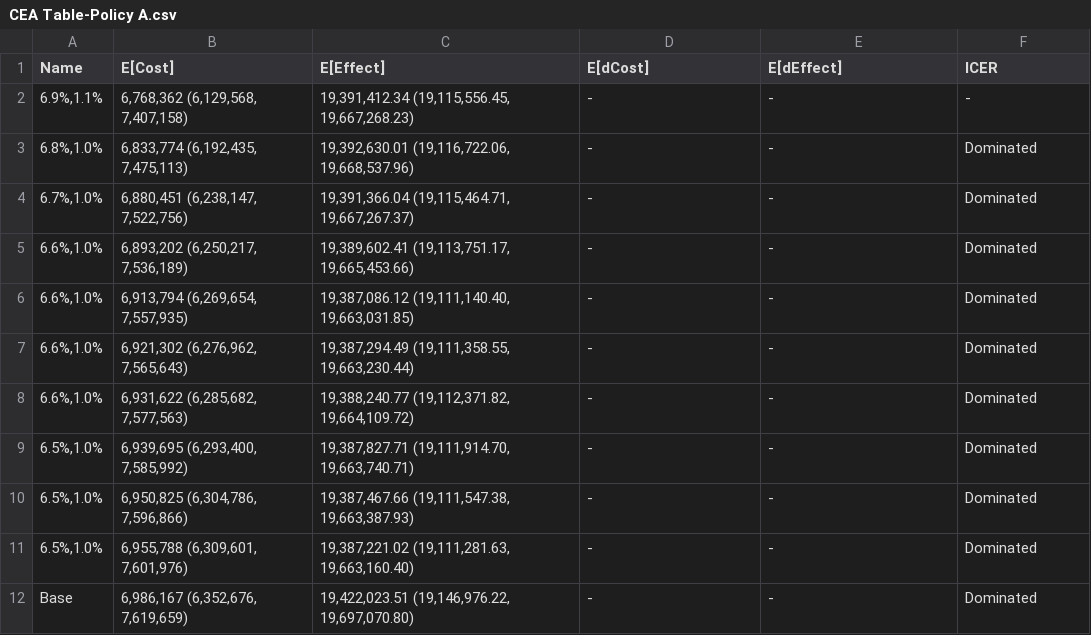
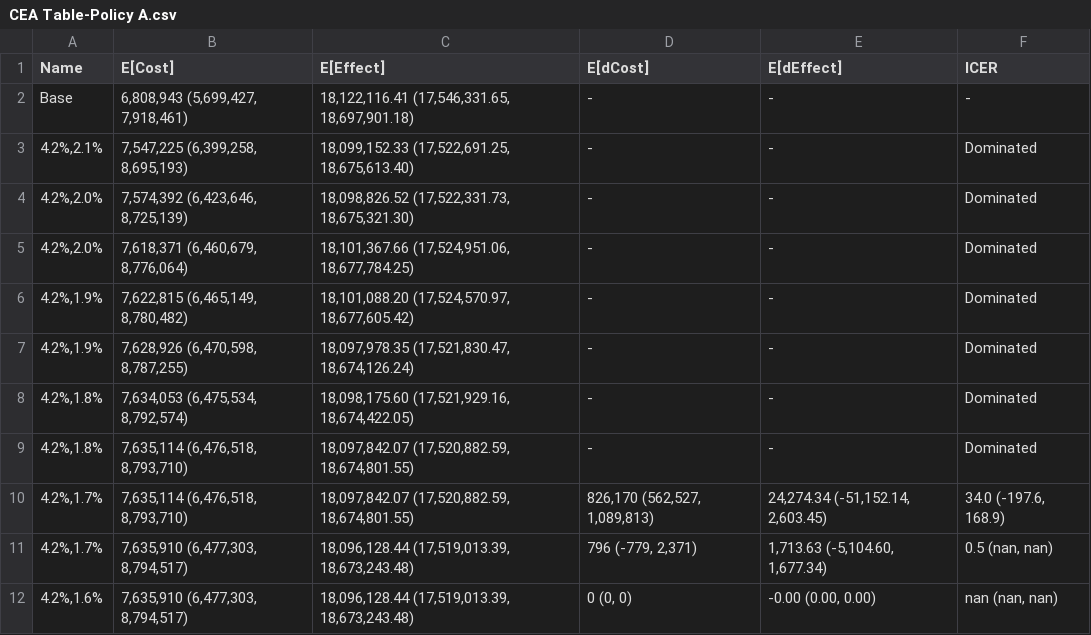
Before and after one commit to yaesoubilab/APACEVisualization, a CSV file: gonorrhea/CEA Table-Policy A.csv, drawn as a sheet.

```diff
--- a/gonorrhea/CEA Table-Policy A.csv
+++ b/gonorrhea/CEA Table-Policy A.csv
@@ -1,12 +1,12 @@
 Name,E[Cost],E[Effect],E[dCost],E[dEffect],ICER
-"6.9%,1.1%","6,768,362 (6,129,568, 7,407,158)","19,391,412.34 (19,115,556.45, 19,667,268.23)",-,-,-
-"6.8%,1.0%","6,833,774 (6,192,435, 7,475,113)","19,392,630.01 (19,116,722.06, 19,668,537.96)",-,-,Dominated
-"6.7%,1.0%","6,880,451 (6,238,147, 7,522,756)","19,391,366.04 (19,115,464.71, 19,667,267.37)",-,-,Dominated
-"6.6%,1.0%","6,893,202 (6,250,217, 7,536,189)","19,389,602.41 (19,113,751.17, 19,665,453.66)",-,-,Dominated
-"6.6%,1.0%","6,913,794 (6,269,654, 7,557,935)","19,387,086.12 (19,111,140.40, 19,663,031.85)",-,-,Dominated
-"6.6%,1.0%","6,921,302 (6,276,962, 7,565,643)","19,387,294.49 (19,111,358.55, 19,663,230.44)",-,-,Dominated
-"6.6%,1.0%","6,931,622 (6,285,682, 7,577,563)","19,388,240.77 (19,112,371.82, 19,664,109.72)",-,-,Dominated
-"6.5%,1.0%","6,939,695 (6,293,400, 7,585,992)","19,387,827.71 (19,111,914.70, 19,663,740.71)",-,-,Dominated
-"6.5%,1.0%","6,950,825 (6,304,786, 7,596,866)","19,387,467.66 (19,111,547.38, 19,663,387.93)",-,-,Dominated
-"6.5%,1.0%","6,955,788 (6,309,601, 7,601,976)","19,387,221.02 (19,111,281.63, 19,663,160.40)",-,-,Dominated
-Base,"6,986,167 (6,352,676, 7,619,659)","19,422,023.51 (19,146,976.22, 19,697,070.80)",-,-,Dominated
+Base,"6,808,943 (5,699,427, 7,918,461)","18,122,116.41 (17,546,331.65, 18,697,901.18)",-,-,-
+"4.2%,2.1%","7,547,225 (6,399,258, 8,695,193)","18,099,152.33 (17,522,691.25, 18,675,613.40)",-,-,Dominated
+"4.2%,2.0%","7,574,392 (6,423,646, 8,725,139)","18,098,826.52 (17,522,331.73, 18,675,321.30)",-,-,Dominated
+"4.2%,2.0%","7,618,371 (6,460,679, 8,776,064)","18,101,367.66 (17,524,951.06, 18,677,784.25)",-,-,Dominated
+"4.2%,1.9%","7,622,815 (6,465,149, 8,780,482)","18,101,088.20 (17,524,570.97, 18,677,605.42)",-,-,Dominated
+"4.2%,1.9%","7,628,926 (6,470,598, 8,787,255)","18,097,978.35 (17,521,830.47, 18,674,126.24)",-,-,Dominated
+"4.2%,1.8%","7,634,053 (6,475,534, 8,792,574)","18,098,175.60 (17,521,929.16, 18,674,422.05)",-,-,Dominated
+"4.2%,1.8%","7,635,114 (6,476,518, 8,793,710)","18,097,842.07 (17,520,882.59, 18,674,801.55)",-,-,Dominated
+"4.2%,1.7%","7,635,114 (6,476,518, 8,793,710)","18,097,842.07 (17,520,882.59, 18,674,801.55)","826,170 (562,527, 1,089,813)","24,274.34 (-51,152.14, 2,603.45)","34.0 (-197.6, 168.9)"
+"4.2%,1.7%","7,635,910 (6,477,303, 8,794,517)","18,096,128.44 (17,519,013.39, 18,673,243.48)","796 (-779, 2,371)","1,713.63 (-5,104.60, 1,677.34)","0.5 (nan, nan)"
+"4.2%,1.6%","7,635,910 (6,477,303, 8,794,517)","18,096,128.44 (17,519,013.39, 18,673,243.48)","0 (0, 0)","-0.00 (0.00, 0.00)","nan (nan, nan)"
```
Also changed, not shown: gonorrhea/CEA Table-Base.csv, 28 other files.
